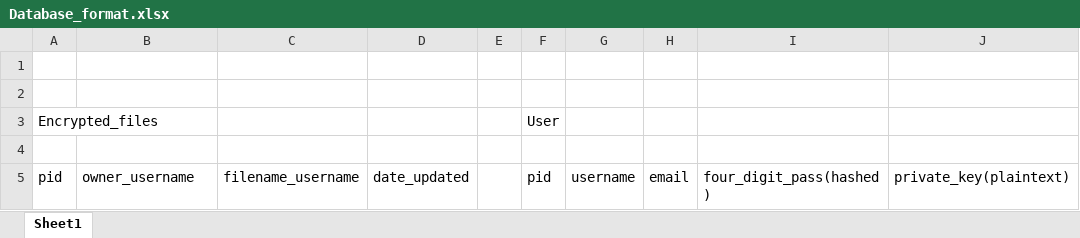
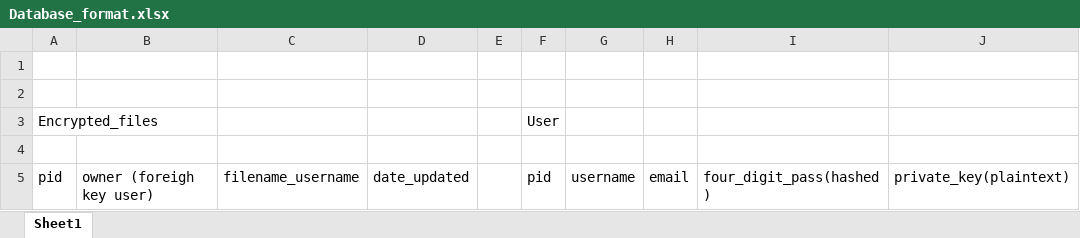
Before and after one commit to omrawal/Safe-Storage, an Excel workbook: Database_format.xlsx, sheet Sheet1, drawn as a sheet; only a part is shown; values as stored, in another font and other column widths than the file's, no borders; the diff names each change by its address in the sheet, - before the commit and + after, or states it on an @@ line.

```diff
--- a/Database_format.xlsx (sheet Sheet1)
+++ b/Database_format.xlsx (sheet Sheet1)
-B5: owner_username
+B5: owner (foreigh key user)
```
Also changed, not shown: 1 other file.
